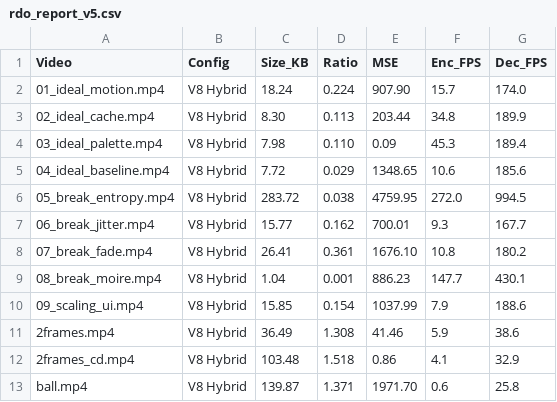
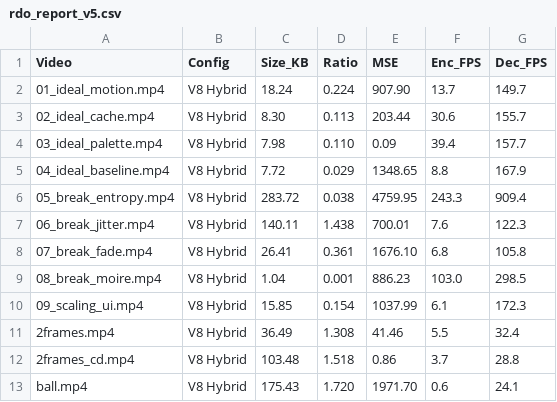
Before and after one commit to srijan-nodes/trajectory_codec, a CSV file: rdo_report_v5.csv, drawn as a sheet.

Commit message:
Auto-commit: Benchmark results updated

```diff
--- a/rdo_report_v5.csv
+++ b/rdo_report_v5.csv
@@ -1,13 +1,13 @@
 Video,Config,Size_KB,Ratio,MSE,Enc_FPS,Dec_FPS
-01_ideal_motion.mp4,V8 Hybrid,18.24,0.224,907.90,15.7,174.0
-02_ideal_cache.mp4,V8 Hybrid,8.30,0.113,203.44,34.8,189.9
-03_ideal_palette.mp4,V8 Hybrid,7.98,0.110,0.09,45.3,189.4
-04_ideal_baseline.mp4,V8 Hybrid,7.72,0.029,1348.65,10.6,185.6
-05_break_entropy.mp4,V8 Hybrid,283.72,0.038,4759.95,272.0,994.5
-06_break_jitter.mp4,V8 Hybrid,15.77,0.162,700.01,9.3,167.7
-07_break_fade.mp4,V8 Hybrid,26.41,0.361,1676.10,10.8,180.2
-08_break_moire.mp4,V8 Hybrid,1.04,0.001,886.23,147.7,430.1
-09_scaling_ui.mp4,V8 Hybrid,15.85,0.154,1037.99,7.9,188.6
-2frames.mp4,V8 Hybrid,36.49,1.308,41.46,5.9,38.6
-2frames_cd.mp4,V8 Hybrid,103.48,1.518,0.86,4.1,32.9
-ball.mp4,V8 Hybrid,139.87,1.371,1971.70,0.6,25.8
+01_ideal_motion.mp4,V8 Hybrid,18.24,0.224,907.90,13.7,149.7
+02_ideal_cache.mp4,V8 Hybrid,8.30,0.113,203.44,30.6,155.7
+03_ideal_palette.mp4,V8 Hybrid,7.98,0.110,0.09,39.4,157.7
+04_ideal_baseline.mp4,V8 Hybrid,7.72,0.029,1348.65,8.8,167.9
+05_break_entropy.mp4,V8 Hybrid,283.72,0.038,4759.95,243.3,909.4
+06_break_jitter.mp4,V8 Hybrid,140.11,1.438,700.01,7.6,122.3
+07_break_fade.mp4,V8 Hybrid,26.41,0.361,1676.10,6.8,105.8
+08_break_moire.mp4,V8 Hybrid,1.04,0.001,886.23,103.0,298.5
+09_scaling_ui.mp4,V8 Hybrid,15.85,0.154,1037.99,6.1,172.3
+2frames.mp4,V8 Hybrid,36.49,1.308,41.46,5.5,32.4
+2frames_cd.mp4,V8 Hybrid,103.48,1.518,0.86,3.7,28.8
+ball.mp4,V8 Hybrid,175.43,1.720,1971.70,0.6,24.1
```
